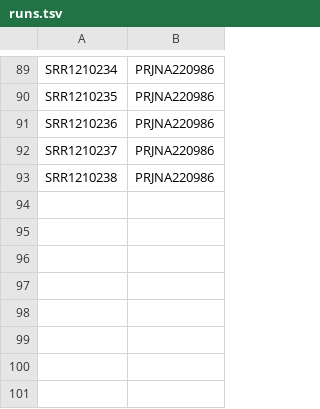
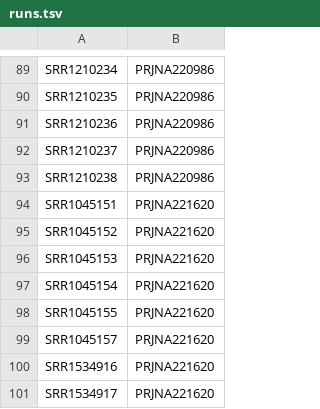
Before and after one commit to ahmedmoustafa/metaT, a TSV file: runs.tsv, drawn as a sheet; only a part is shown, gaps mark what is left out.

Commit message:
Added PRJNA221620

```diff
--- a/runs.tsv
+++ b/runs.tsv
@@ -93 +93,9 @@ SRR1210237	PRJNA220986
 SRR1210238	PRJNA220986
+SRR1045151	PRJNA221620
+SRR1045152	PRJNA221620
+SRR1045153	PRJNA221620
+SRR1045154	PRJNA221620
+SRR1045155	PRJNA221620
+SRR1045157	PRJNA221620
+SRR1534916	PRJNA221620
+SRR1534917	PRJNA221620
```
